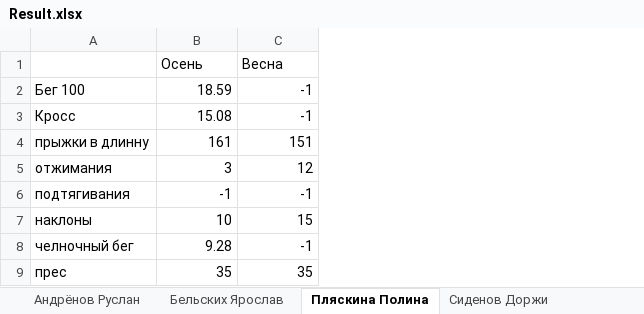
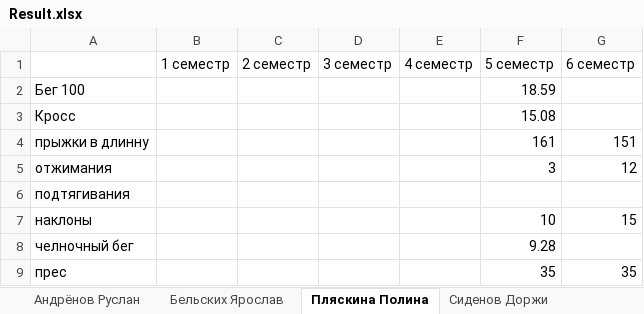
Before and after one commit to Andrhan04/FIZ-RA, an Excel workbook: Result.xlsx, sheet Пляскина Полина, drawn as a sheet; values as stored, in another font and other column widths than the file's, no borders; removed rows and columns are numbered as before the commit, all else as after; the diff names each change by its address in the sheet, - before the commit and + after, or states it on an @@ line.

```diff
--- a/Result.xlsx (sheet Пляскина Полина)
+++ b/Result.xlsx (sheet Пляскина Полина)
+column B, empty
+column C, empty
+column D, empty
+column E, empty
-row 1:  | Осень | Весна
+row 1:  | 1 семестр | 2 семестр | 3 семестр | 4 семестр | 5 семестр | 6 семестр
-G2:G3: -1
+G2:G3: (empty)
-F6: -1
+F6: (empty)
-G6: -1
+G6: (empty)
-G8: -1
+G8: (empty)
```
Also changed, not shown: sheet Ханхаев Андрей, sheet Сиденов Доржи, sheet Бельских Ярослав, sheet Андрёнов Руслан, 9 other files.
